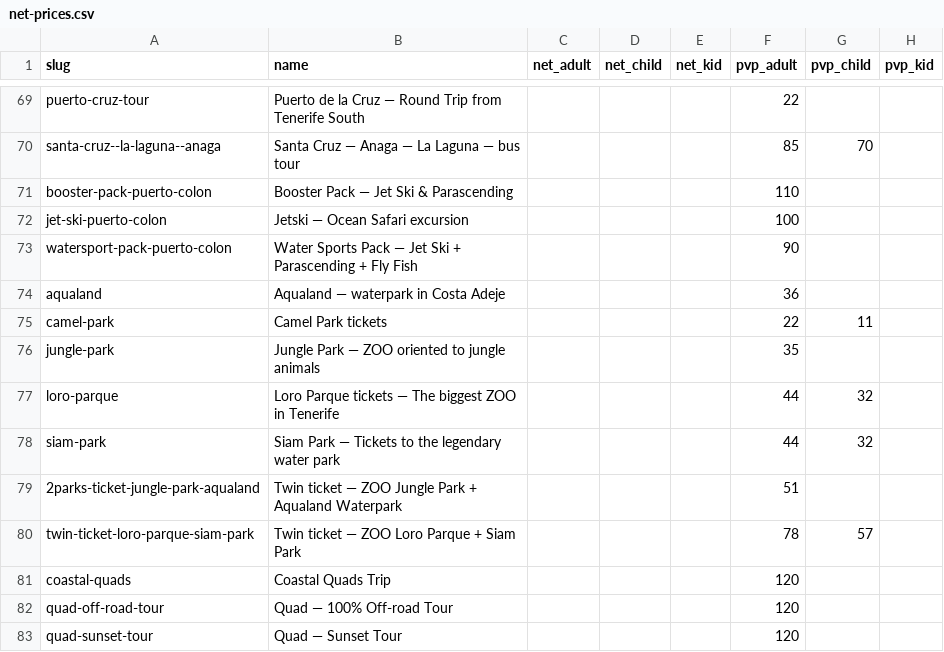
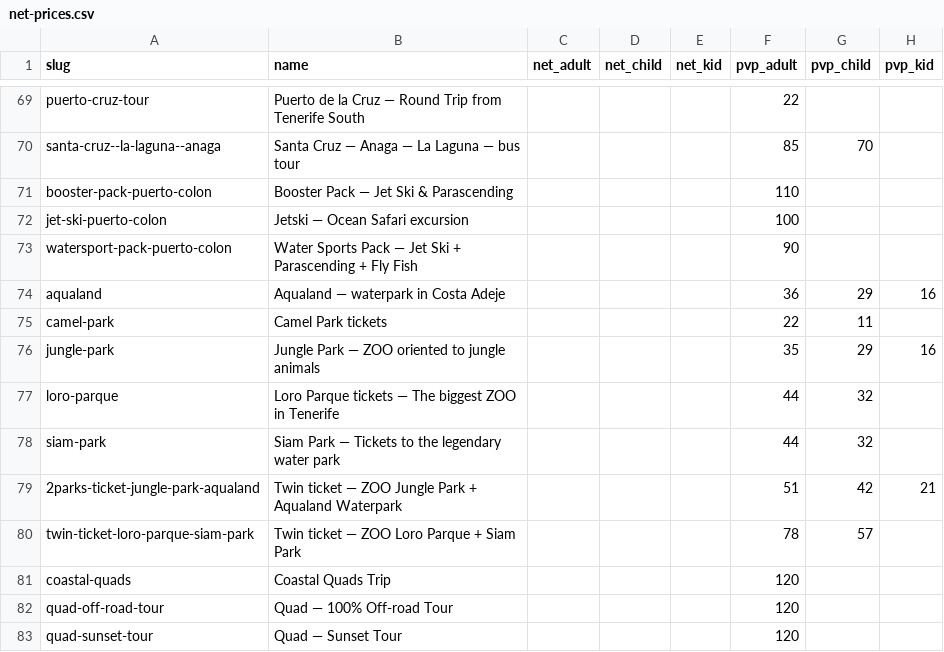
Before and after one commit to forrestburnsbooking-max/tenerify, a CSV file: data/net-prices.csv, drawn as a sheet; only a part is shown, gaps mark what is left out.

Commit message:
Fix all park prices: add proper adult/child/infant tiers, twin ticket bus options

```diff
--- a/data/net-prices.csv
+++ b/data/net-prices.csv
@@ -73,8 +73,8 @@ jet-ski-puerto-colon,Jetski — Ocean Safari excursion,,,,100,,
 watersport-pack-puerto-colon,Water Sports Pack — Jet Ski + Parascending + Fly Fish,,,,90,,
-aqualand,Aqualand — waterpark in Costa Adeje,,,,36,,
+aqualand,Aqualand — waterpark in Costa Adeje,,,,36,29,16
 camel-park,Camel Park tickets,,,,22,11,
-jungle-park,Jungle Park — ZOO oriented to jungle animals,,,,35,,
+jungle-park,Jungle Park — ZOO oriented to jungle animals,,,,35,29,16
 loro-parque,Loro Parque tickets — The biggest ZOO in Tenerife,,,,44,32,
 siam-park,Siam Park — Tickets to the legendary water park,,,,44,32,
-2parks-ticket-jungle-park-aqualand,Twin ticket — ZOO Jungle Park + Aqualand Waterpark,,,,51,,
+2parks-ticket-jungle-park-aqualand,Twin ticket — ZOO Jungle Park + Aqualand Waterpark,,,,51,42,21
 twin-ticket-loro-parque-siam-park,Twin ticket — ZOO Loro Parque + Siam Park,,,,78,57,
```
Also changed, not shown: 1 other file.
